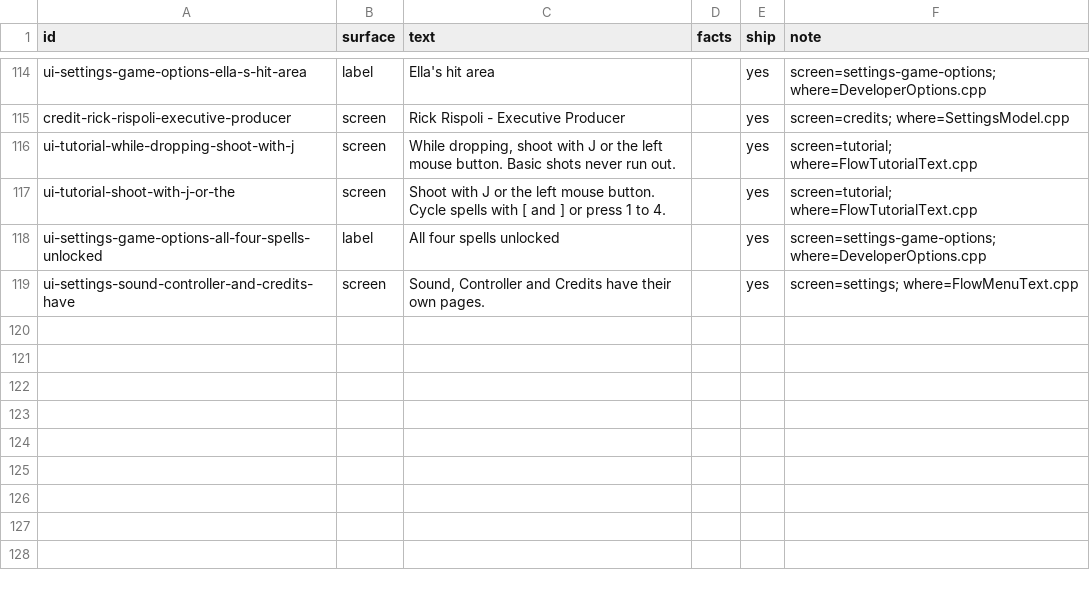
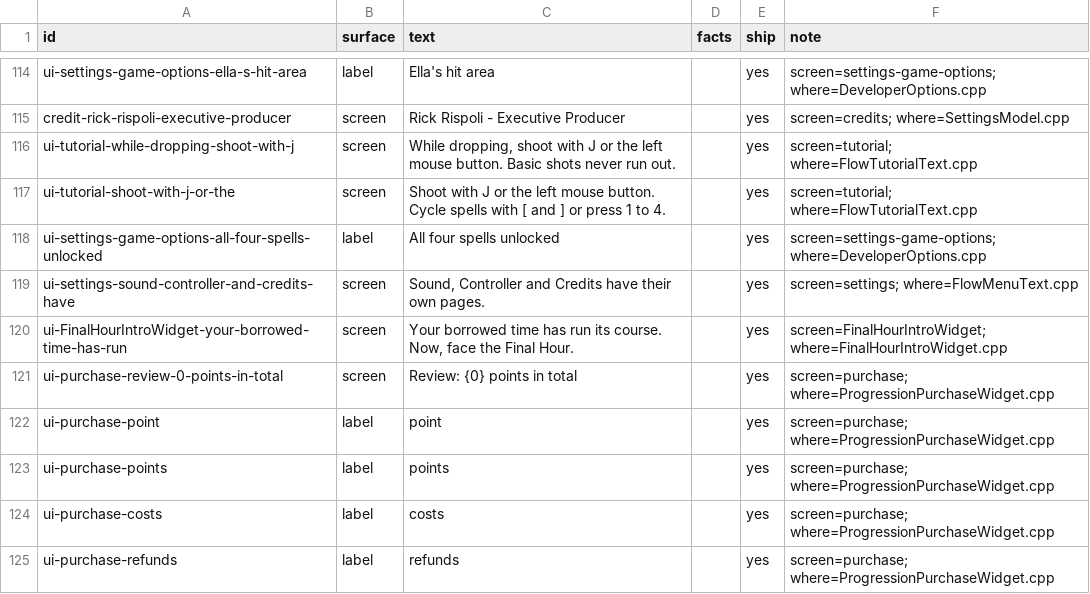
Before and after one commit to joshdrochon/UmbrellaElla, a CSV file: pipeline/story/lines.csv, drawn as a sheet; only a part is shown, gaps mark what is left out.

```diff
--- a/pipeline/story/lines.csv
+++ b/pipeline/story/lines.csv
@@ -120 +120,7 @@ ui-settings-game-options-all-four-spells-unlocked,label,All four spells unlocked
 ui-settings-sound-controller-and-credits-have,screen,"Sound, Controller and Credits have their own pages.",,yes,screen=settings; where=FlowMenuText.cpp
+ui-FinalHourIntroWidget-your-borrowed-time-has-run,screen,"Your borrowed time has run its course. Now, face the Final Hour.",,yes,screen=FinalHourIntroWidget; where=FinalHourIntroWidget.cpp
+ui-purchase-review-0-points-in-total,screen,Review: {0} points in total,,yes,screen=purchase; where=ProgressionPurchaseWidget.cpp
+ui-purchase-point,label,point,,yes,screen=purchase; where=ProgressionPurchaseWidget.cpp
+ui-purchase-points,label,points,,yes,screen=purchase; where=ProgressionPurchaseWidget.cpp
+ui-purchase-costs,label,costs,,yes,screen=purchase; where=ProgressionPurchaseWidget.cpp
+ui-purchase-refunds,label,refunds,,yes,screen=purchase; where=ProgressionPurchaseWidget.cpp
```
Also changed, not shown: 2 other files.
